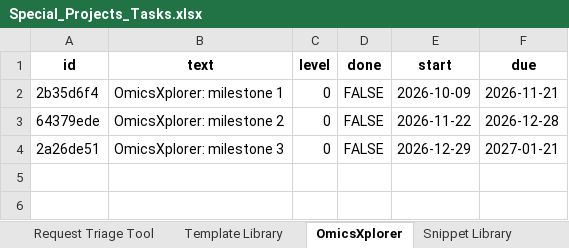
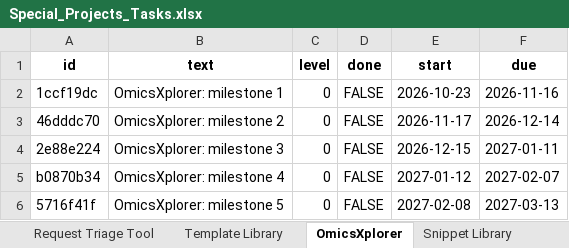
Before and after one commit to SaraBSalazar/KPI_dashboard_demo, an Excel workbook: Data/Special_Projects_Tasks.xlsx, sheet OmicsXplorer, drawn as a sheet; values as stored, in another font and other column widths than the file's, no borders; the diff names each change by its address in the sheet, - before the commit and + after, or states it on an @@ line.

```diff
--- a/Data/Special_Projects_Tasks.xlsx (sheet OmicsXplorer)
+++ b/Data/Special_Projects_Tasks.xlsx (sheet OmicsXplorer)
-A2 (id): 2b35d6f4
+A2 (id): 1ccf19dc
-E2 (start): 2026-10-09
+E2 (start): 2026-10-23
-F2 (due): 2026-11-21
+F2 (due): 2026-11-16
-A3 (id): 64379ede
+A3 (id): 46dddc70
-E3 (start): 2026-11-22
+E3 (start): 2026-11-17
-F3 (due): 2026-12-28
+F3 (due): 2026-12-14
-A4 (id): 2a26de51
+A4 (id): 2e88e224
-E4 (start): 2026-12-29
+E4 (start): 2026-12-15
-F4 (due): 2027-01-21
+F4 (due): 2027-01-11
+row 5: b0870b34 | OmicsXplorer: milestone 4 | 0 | FALSE | 2027-01-12 | 2027-02-07
+row 6: 5716f41f | OmicsXplorer: milestone 5 | 0 | FALSE | 2027-02-08 | 2027-03-13
```
Also changed, not shown: sheet Shared Pipeline, sheet Request Triage Tool, sheet Hands-on Workshop, sheet Template Library, sheet Snippet Library, Data/Beyond_Projects.xlsx, Data/KPI_2025.xlsx, 10 other files.
